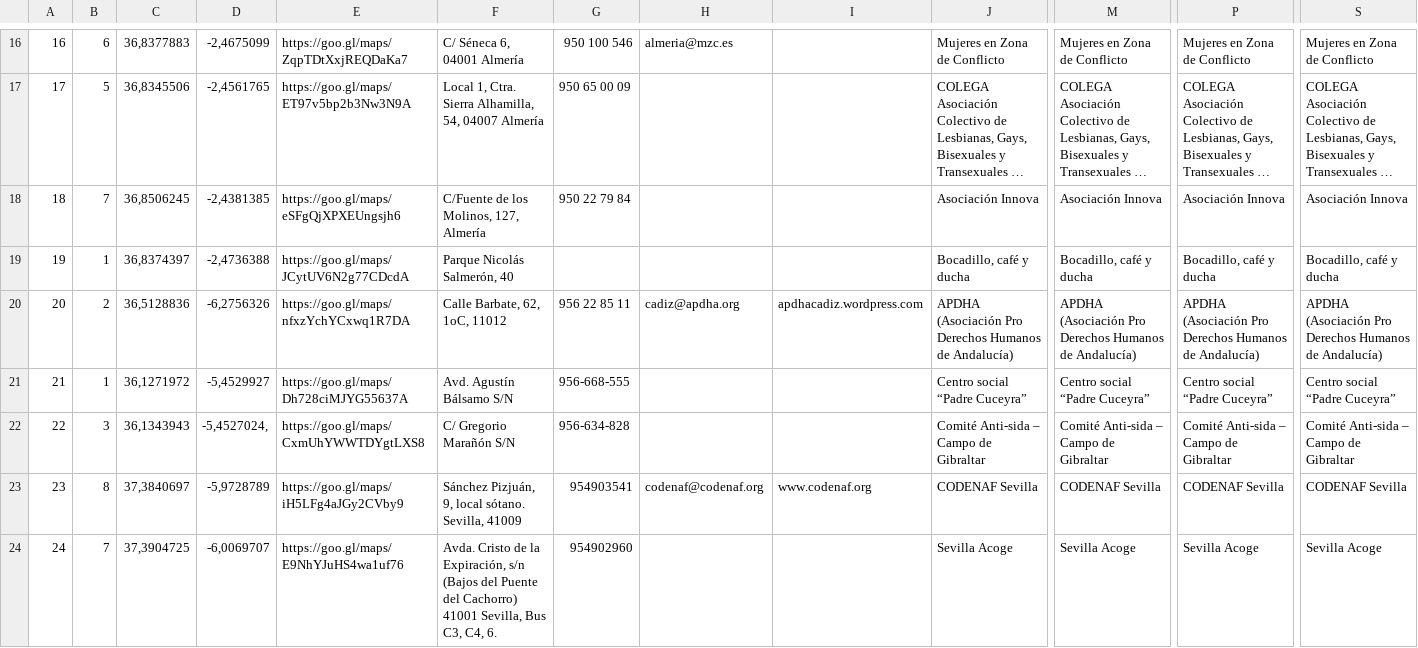
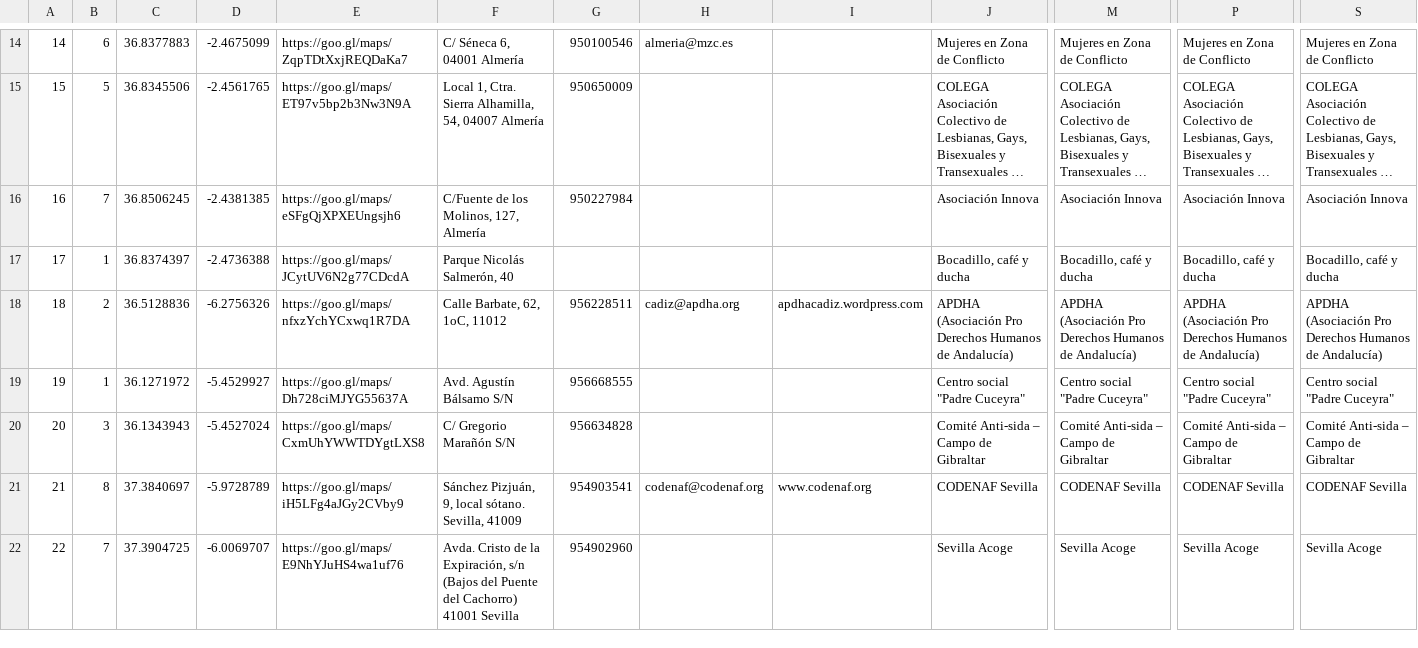
Before and after one commit to MovingForwardApp/moving-forward, a CSV file: db_builder/resources.csv, drawn as a sheet; only a part is shown, gaps mark what is left out; long unchanged cells end in …; addresses are those after the commit; the diff covers the shown part only; the diff names each change by its address in the sheet, - before the commit and + after, or states it on an @@ line.

```diff
--- a/db_builder/resources.csv
+++ b/db_builder/resources.csv
@@ column A renumbered from row 7 down @@
-C14: 36,8377883
+C14: 36.8377883
-D14: -2,4675099
+D14: -2.4675099
-G14: 950 100 546
+G14: 950100546
-C15: 36,8345506
+C15: 36.8345506
-D15: -2,4561765
+D15: -2.4561765
-G15: 950 65 00 09
+G15: 950650009
-C16: 36,8506245
+C16: 36.8506245
-D16: -2,4381385
+D16: -2.4381385
-G16: 950 22 79 84
+G16: 950227984
-C17: 36,8374397
+C17: 36.8374397
-D17: -2,4736388
+D17: -2.4736388
-C18: 36,5128836
+C18: 36.5128836
-D18: -6,2756326
+D18: -6.2756326
-G18: 956 22 85 11
+G18: 956228511
-C19: 36,1271972
+C19: 36.1271972
-D19: -5,4529927
+D19: -5.4529927
-G19: 956-668-555
+G19: 956668555
-J19: Centro social “Padre Cuceyra”
+J19: Centro social "Padre Cuceyra"
-M19: Centro social “Padre Cuceyra”
+M19: Centro social "Padre Cuceyra"
-P19: Centro social “Padre Cuceyra”
+P19: Centro social "Padre Cuceyra"
-S19: Centro social “Padre Cuceyra”
+S19: Centro social "Padre Cuceyra"
-C20: 36,1343943
+C20: 36.1343943
-D20: -5,4527024,
+D20: -5.4527024
-G20: 956-634-828
+G20: 956634828
-C21: 37,3840697
+C21: 37.3840697
-D21: -5,9728789
+D21: -5.9728789
-C22: 37,3904725
+C22: 37.3904725
-D22: -6,0069707
+D22: -6.0069707
-F22: …Cachorro) 41001 Sevilla, Bus C3, C4, 6.
+F22: …Cachorro) 41001 Sevilla
```
Also changed, not shown: 2 removed rows and 31 edited cells elsewhere in this file, 11 other files.
